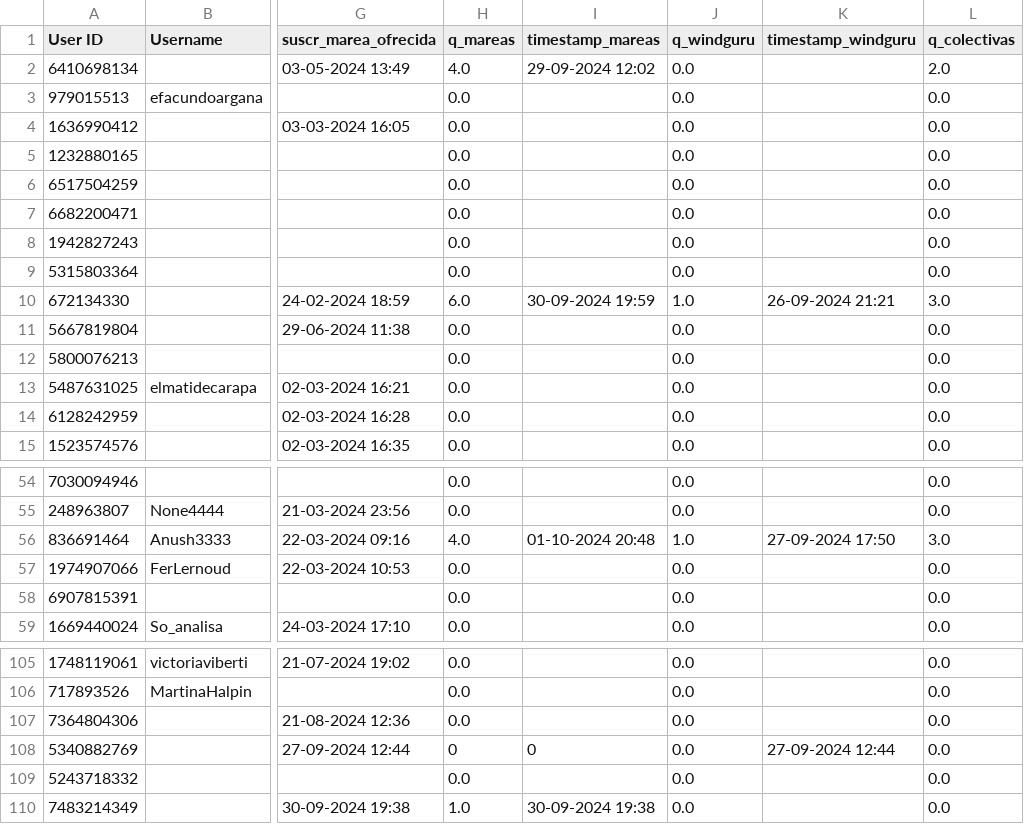
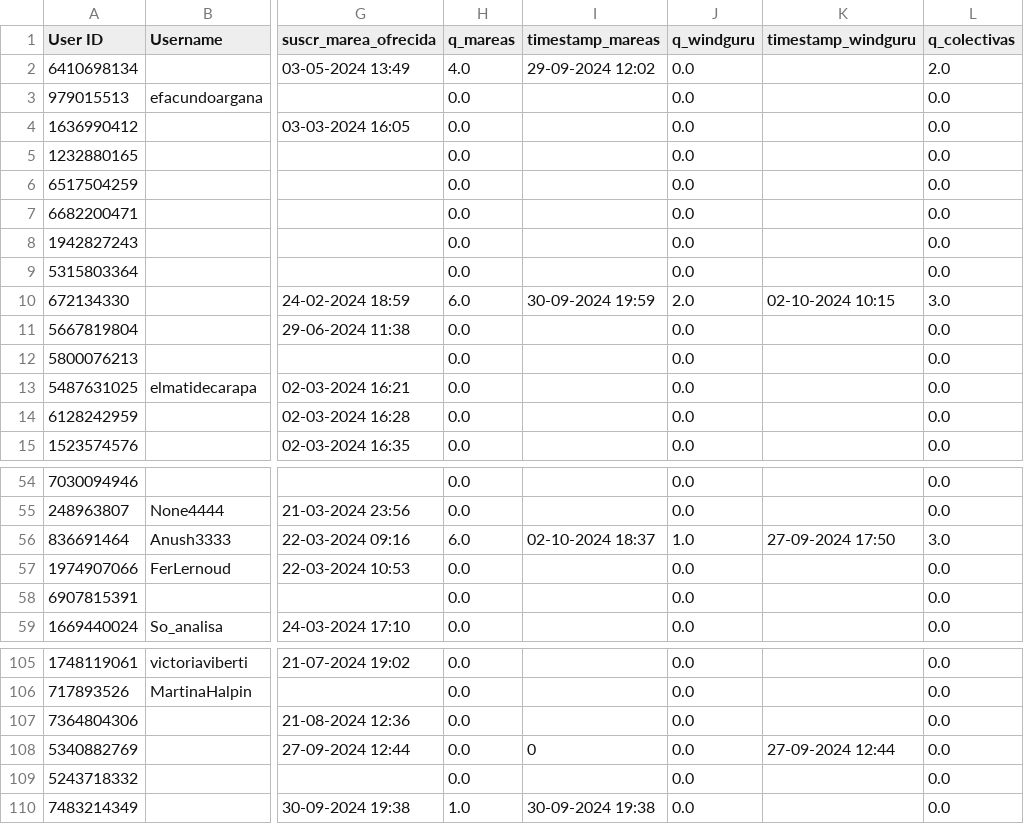
Before and after one commit to marajadesantelmo/deltix, a CSV file: user_experience.csv, drawn as a sheet; only a part is shown, gaps mark what is left out; the diff names each change by its address in the sheet, - before the commit and + after, or states it on an @@ line.

```diff
--- a/user_experience.csv
+++ b/user_experience.csv
-J10 (q_windguru): 1.0
+J10 (q_windguru): 2.0
-K10 (timestamp_windguru): 26-09-2024 21:21
+K10 (timestamp_windguru): 02-10-2024 10:15
-H56 (q_mareas): 4.0
+H56 (q_mareas): 6.0
-I56 (timestamp_mareas): 01-10-2024 20:48
+I56 (timestamp_mareas): 02-10-2024 18:37
-H108 (q_mareas): 0
+H108 (q_mareas): 0.0
```
Also changed, not shown: envio_diario_log.csv, 3 other files.
